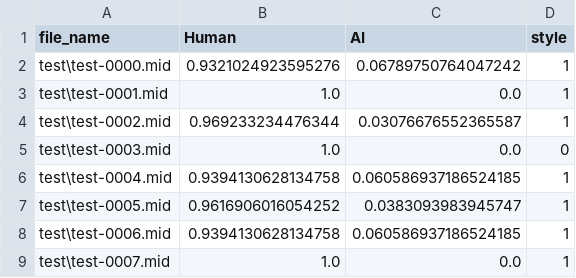
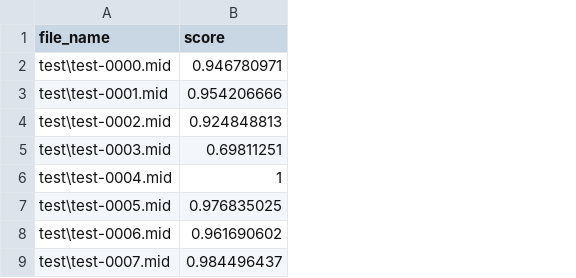
Before and after one commit to ai-composition-recognition2020/ai-composition-recognition2020.github.io, a CSV file: Hua_Li_BUPT/Hua_Li_BUPT_output.csv, drawn as a sheet; only a part is shown; removed rows and columns are numbered as before the commit, all else as after; the diff names each change by its address in the sheet, - before the commit and + after, or states it on an @@ line.

```diff
--- a/Hua_Li_BUPT/Hua_Li_BUPT_output.csv
+++ b/Hua_Li_BUPT/Hua_Li_BUPT_output.csv
-column B (Human), rows 2-9: 0.9321024923595276 | 1.0 | 0.969233234476344 | 1.0 | 0.9394130628134758 | 0.9616906016054252 | 0.9394130628134758 | 1.0
-column C (AI), rows 2-9: 0.06789750764047242 | 0.0 | 0.03076676552365587 | 0.0 | 0.060586937186524185 | 0.0383093983945747 | 0.060586937186524185 | 0.0
-column D (style), rows 2-9: 1 | 1 | 1 | 0 | 1 | 1 | 1 | 1
+column B (score), rows 2-9: 0.946780971 | 0.954206666 | 0.924848813 | 0.69811251 | 1 | 0.976835025 | 0.961690602 | 0.984496437
```
Also changed, not shown: 8 other files.
